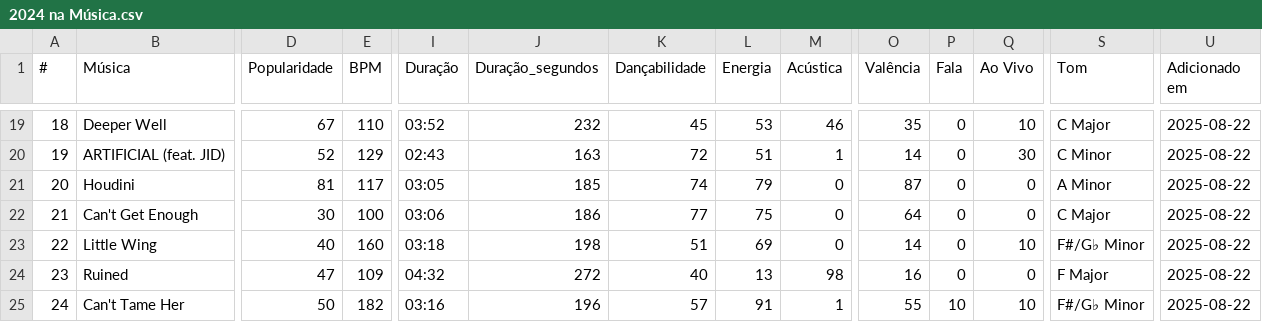
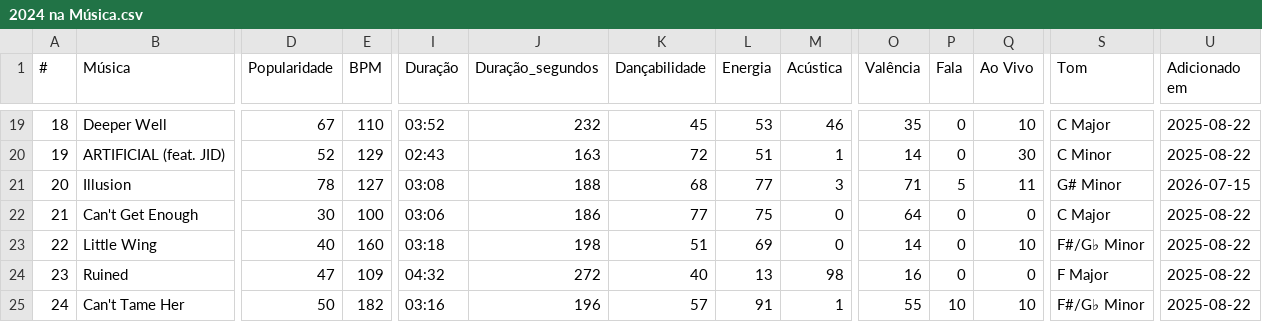
Before and after one commit to nicolascaseiro/2024-na-Musica, a CSV file: 2024 na Música.csv, drawn as a sheet; only a part is shown, gaps mark what is left out; the diff covers the shown part only; the diff names each change by its address in the sheet, - before the commit and + after, or states it on an @@ line.

Commit message:
Update 2024 na Música.csv

```diff
--- a/2024 na Música.csv
+++ b/2024 na Música.csv
-B21 (Música): Houdini
+B21 (Música): Illusion
-D21 (Popularidade): 81
+D21 (Popularidade): 78
-E21 (BPM): 117
+E21 (BPM): 127
-I21 (Duração): 03:05
+I21 (Duração): 03:08
-J21 (Duração_segundos): 185
+J21 (Duração_segundos): 188
-K21 (Dançabilidade): 74
+K21 (Dançabilidade): 68
-L21 (Energia): 79
+L21 (Energia): 77
-M21 (Acústica): 0
+M21 (Acústica): 3
-O21 (Valência): 87
+O21 (Valência): 71
-P21 (Fala): 0
+P21 (Fala): 5
-Q21 (Ao Vivo): 0
+Q21 (Ao Vivo): 11
-S21 (Tom): A Minor
+S21 (Tom): G# Minor
-U21 (Adicionado em): 2025-08-22
+U21 (Adicionado em): 2026-07-15
```
Also changed, not shown: 3 edited cells elsewhere in this file.
